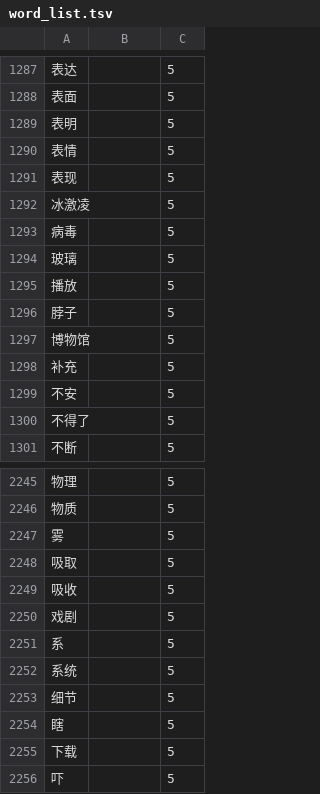
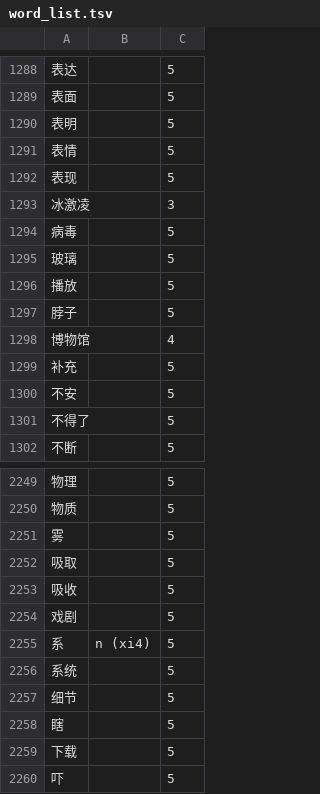
Before and after one commit to mhagiwara/cjka.io, a TSV file: data/zh/hsk/word_list.tsv, drawn as a sheet; only a part is shown, gaps mark what is left out; the diff covers the shown part only.

```diff
--- a/data/zh/hsk/word_list.tsv
+++ b/data/zh/hsk/word_list.tsv
@@ -1291,3 +1292,3 @@
 表现		5
-冰激凌		5
+冰激凌		3
 病毒		5
@@ -1296,3 +1297,3 @@
 脖子		5
-博物馆		5
+博物馆		4
 补充		5
@@ -2250,3 +2254,3 @@
 戏剧		5
-系		5
+系	n (xi4)	5
 系统		5
```
Also changed, not shown: 6 added rows and 2 removed rows elsewhere in this file.
